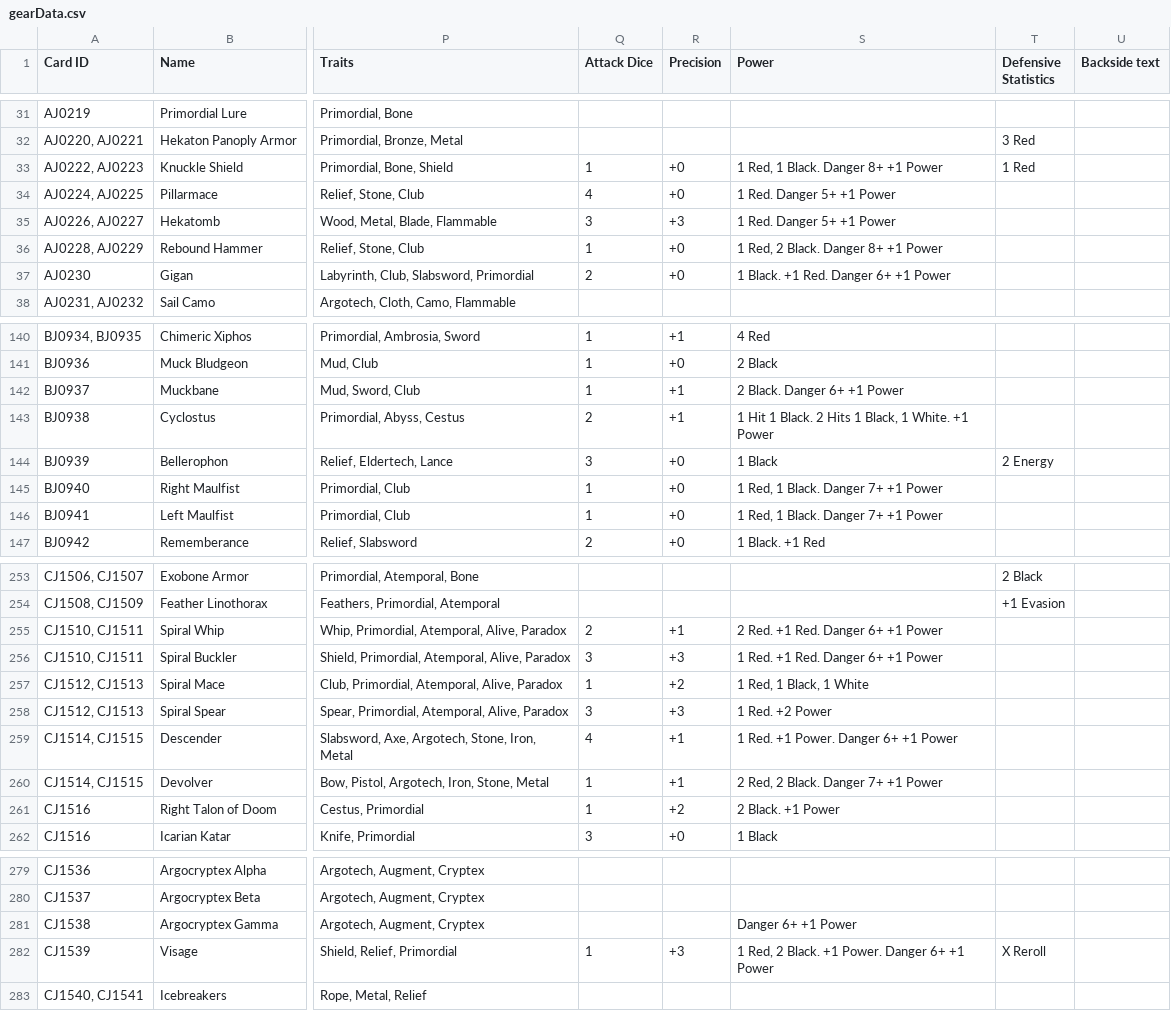
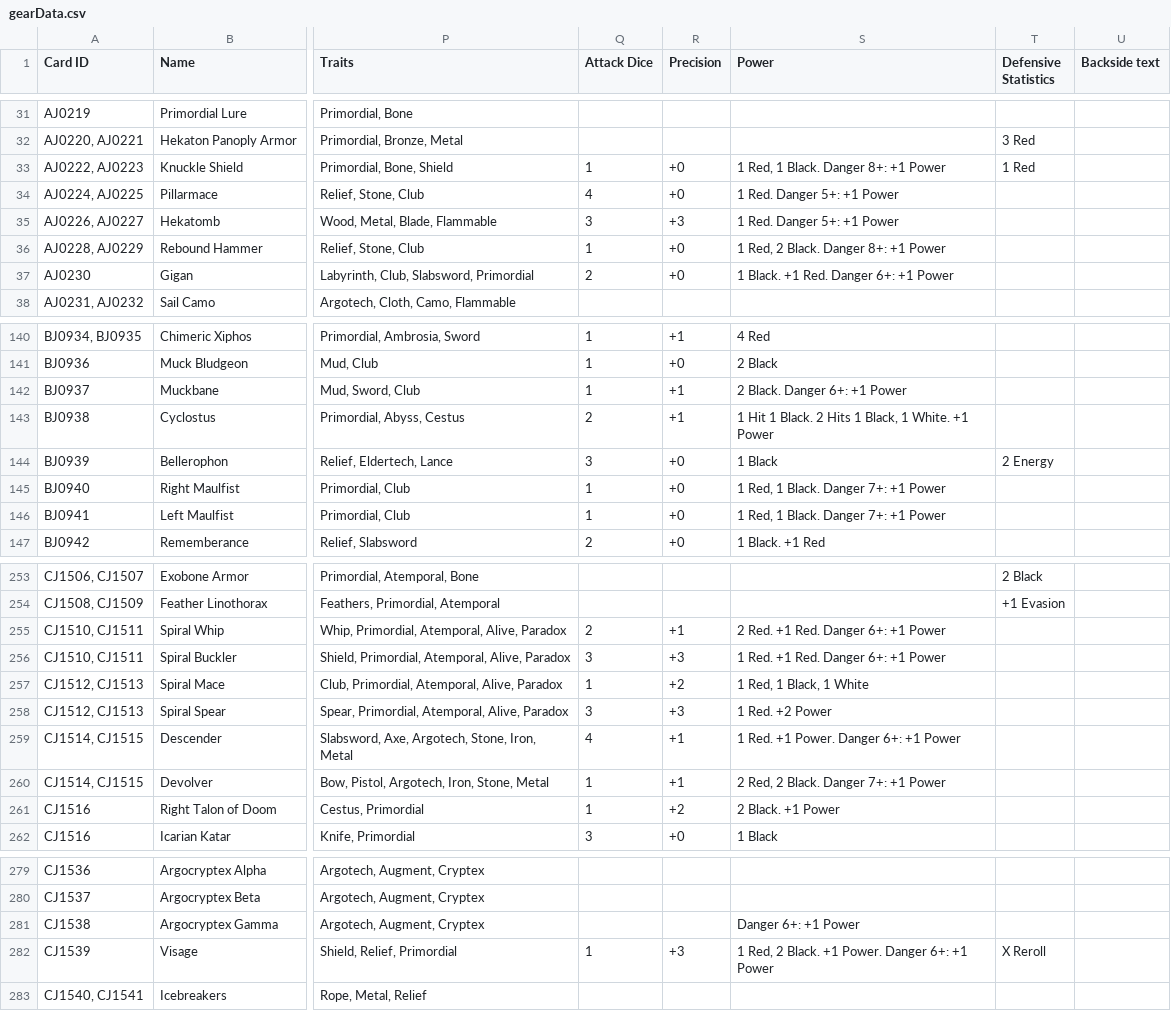
Before and after one commit to AedanThornton/atcc-api, a CSV file: data/CSV/gearData.csv, drawn as a sheet; only a part is shown, gaps mark what is left out; the diff covers the shown part only; the diff names each change by its address in the sheet, - before the commit and + after, or states it on an @@ line.

Commit message:
Fix: Conditions in power gates

```diff
--- a/data/CSV/gearData.csv
+++ b/data/CSV/gearData.csv
-S33 (Power): 1 Red, 1 Black. Danger 8+ +1 Power
+S33 (Power): 1 Red, 1 Black. Danger 8+: +1 Power
-S34:S35 (Power): 1 Red. Danger 5+ +1 Power
+S34:S35 (Power): 1 Red. Danger 5+: +1 Power
-S36 (Power): 1 Red, 2 Black. Danger 8+ +1 Power
+S36 (Power): 1 Red, 2 Black. Danger 8+: +1 Power
-S37 (Power): 1 Black. +1 Red. Danger 6+ +1 Power
+S37 (Power): 1 Black. +1 Red. Danger 6+: +1 Power
-S142 (Power): 2 Black. Danger 6+ +1 Power
+S142 (Power): 2 Black. Danger 6+: +1 Power
-S145:S146 (Power): 1 Red, 1 Black. Danger 7+ +1 Power
+S145:S146 (Power): 1 Red, 1 Black. Danger 7+: +1 Power
-S255 (Power): 2 Red. +1 Red. Danger 6+ +1 Power
+S255 (Power): 2 Red. +1 Red. Danger 6+: +1 Power
-S256 (Power): 1 Red. +1 Red. Danger 6+ +1 Power
+S256 (Power): 1 Red. +1 Red. Danger 6+: +1 Power
-S259 (Power): 1 Red. +1 Power. Danger 6+ +1 Power
+S259 (Power): 1 Red. +1 Power. Danger 6+: +1 Power
-S260 (Power): 2 Red, 2 Black. Danger 7+ +1 Power
+S260 (Power): 2 Red, 2 Black. Danger 7+: +1 Power
-S281 (Power): Danger 6+ +1 Power
+S281 (Power): Danger 6+: +1 Power
-S282 (Power): 1 Red, 2 Black. +1 Power. Danger 6+ +1 Power
+S282 (Power): 1 Red, 2 Black. +1 Power. Danger 6+: +1 Power
```
Also changed, not shown: 1 added row and 41 edited cells elsewhere in this file, 2 other files.
